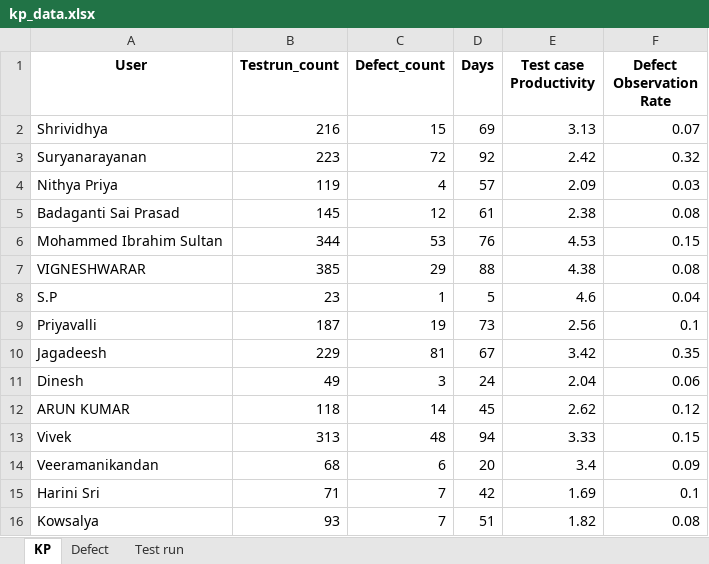
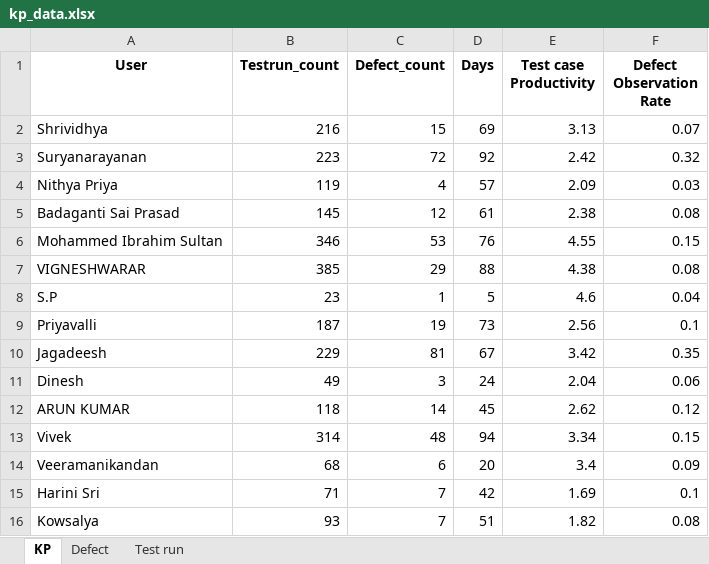
Before and after one commit to DineshGoverthanan/KCE_KPI, an Excel workbook: kp_data.xlsx, sheet KP, drawn as a sheet; values as stored, in another font and other column widths than the file's, no borders; the diff names each change by its address in the sheet, - before the commit and + after, or states it on an @@ line.

```diff
--- a/kp_data.xlsx (sheet KP)
+++ b/kp_data.xlsx (sheet KP)
-B6 (Testrun_count): 344
+B6 (Testrun_count): 346
-E6 (Test case Productivity): 4.53
+E6 (Test case Productivity): 4.55
-B13 (Testrun_count): 313
+B13 (Testrun_count): 314
-E13 (Test case Productivity): 3.33
+E13 (Test case Productivity): 3.34
```
Also changed, not shown: sheet Test run, 7 other files.
